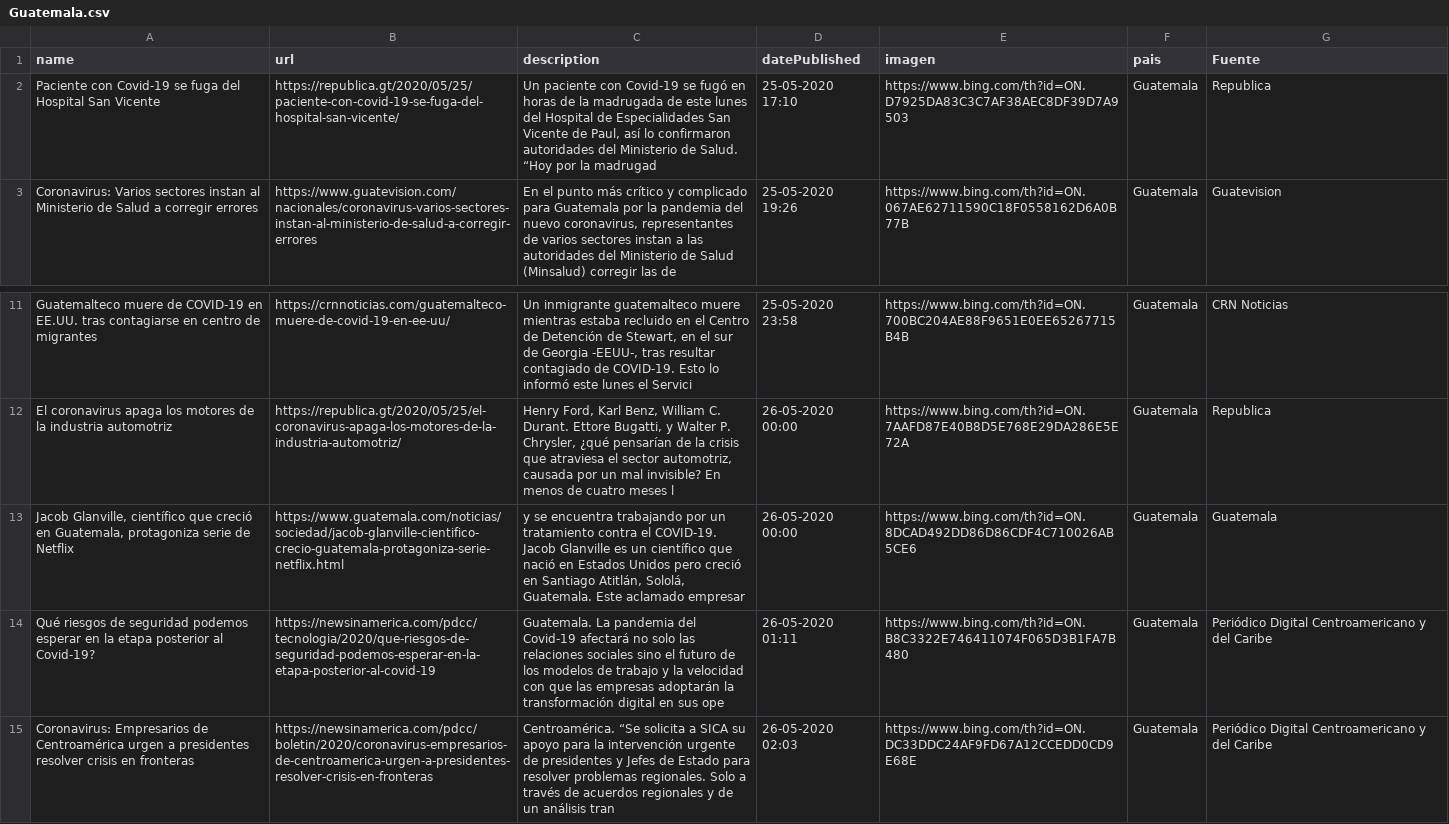
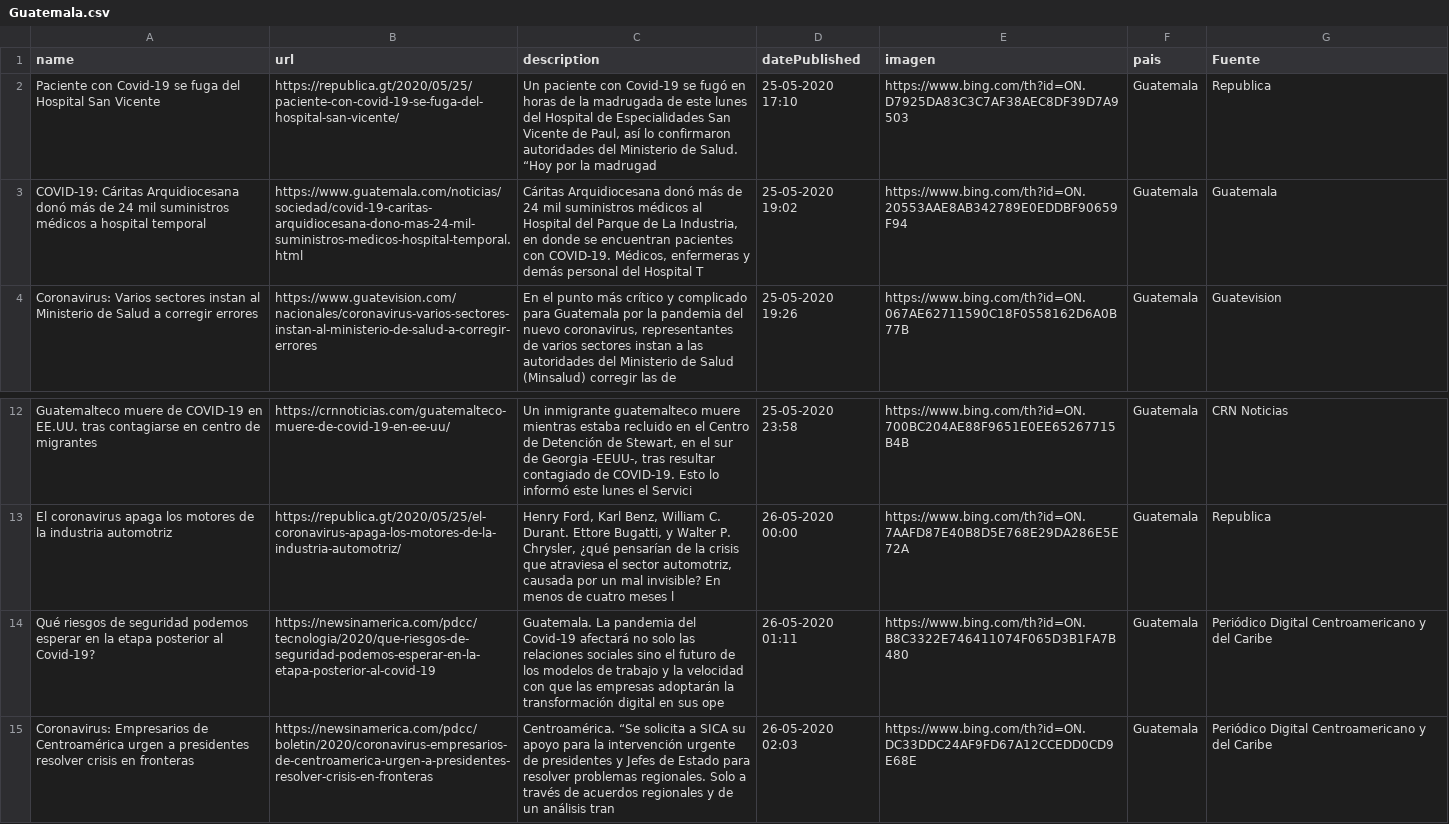
Before and after one commit to Sud-Austral/Datos_Guatemala, a CSV file: bing/news/Guatemala.csv, drawn as a sheet; only a part is shown, gaps mark what is left out.

```diff
--- a/bing/news/Guatemala.csv
+++ b/bing/news/Guatemala.csv
@@ -2,2 +2,3 @@ name,url,description,datePublished,imagen,pais,Fuente
 Paciente con Covid-19 se fuga del Hospital San Vicente,https://republica.gt/2020/05/25/paciente-con-covid-19-se-fuga-del-hospital-san-vicente/,"Un paciente con Covid-19 se fugó en horas de la madrugada de este lunes del Hospital de Especialidades San Vicente de Paul, así lo confirmaron autoridades del Ministerio de Salud. “Hoy por la madrugad",25-05-2020 17:10,https://www.bing.com/th?id=ON.D7925DA83C3C7AF38AEC8DF39D7A9503,Guatemala,Republica
+COVID-19: Cáritas Arquidiocesana donó más de 24 mil suministros médicos a hospital temporal,https://www.guatemala.com/noticias/sociedad/covid-19-caritas-arquidiocesana-dono-mas-24-mil-suministros-medicos-hospital-temporal.html,"Cáritas Arquidiocesana donó más de 24 mil suministros médicos al Hospital del Parque de La Industria, en donde se encuentran pacientes con COVID-19. Médicos, enfermeras y demás personal del Hospital T",25-05-2020 19:02,https://www.bing.com/th?id=ON.20553AAE8AB342789E0EDDBF90659F94,Guatemala,Guatemala
 Coronavirus: Varios sectores instan al Ministerio de Salud a corregir errores,https://www.guatevision.com/nacionales/coronavirus-varios-sectores-instan-al-ministerio-de-salud-a-corregir-errores,"En el punto más crítico y complicado para Guatemala por la pandemia del nuevo coronavirus, representantes de varios sectores instan a las autoridades del Ministerio de Salud (Minsalud) corregir las de",25-05-2020 19:26,https://www.bing.com/th?id=ON.067AE62711590C18F0558162D6A0B77B,Guatemala,Guatevision
@@ -12,3 +13,2 @@ Guatemalteco muere de COVID-19 en EE.UU. tras contagiarse en centro de migrantes
 El coronavirus apaga los motores de la industria automotriz,https://republica.gt/2020/05/25/el-coronavirus-apaga-los-motores-de-la-industria-automotriz/,"Henry Ford, Karl Benz, William C. Durant. Ettore Bugatti, y Walter P. Chrysler, ¿qué pensarían de la crisis que atraviesa el sector automotriz, causada por un mal invisible? En menos de cuatro meses l",26-05-2020 00:00,https://www.bing.com/th?id=ON.7AAFD87E40B8D5E768E29DA286E5E72A,Guatemala,Republica
-"Jacob Glanville, científico que creció en Guatemala, protagoniza serie de Netflix",https://www.guatemala.com/noticias/sociedad/jacob-glanville-cientifico-crecio-guatemala-protagoniza-serie-netflix.html,"y se encuentra trabajando por un tratamiento contra el COVID-19. Jacob Glanville es un científico que nació en Estados Unidos pero creció en Santiago Atitlán, Sololá, Guatemala. Este aclamado empresar",26-05-2020 00:00,https://www.bing.com/th?id=ON.8DCAD492DD86D86CDF4C710026AB5CE6,Guatemala,Guatemala
 Qué riesgos de seguridad podemos esperar en la etapa posterior al Covid-19?,https://newsinamerica.com/pdcc/tecnologia/2020/que-riesgos-de-seguridad-podemos-esperar-en-la-etapa-posterior-al-covid-19,Guatemala. La pandemia del Covid-19 afectará no solo las relaciones sociales sino el futuro de los modelos de trabajo y la velocidad con que las empresas adoptarán la transformación digital en sus ope,26-05-2020 01:11,https://www.bing.com/th?id=ON.B8C3322E746411074F065D3B1FA7B480,Guatemala,Periódico Digital Centroamericano y del Caribe
```
Also changed, not shown: Twitter/Tweet.csv.
